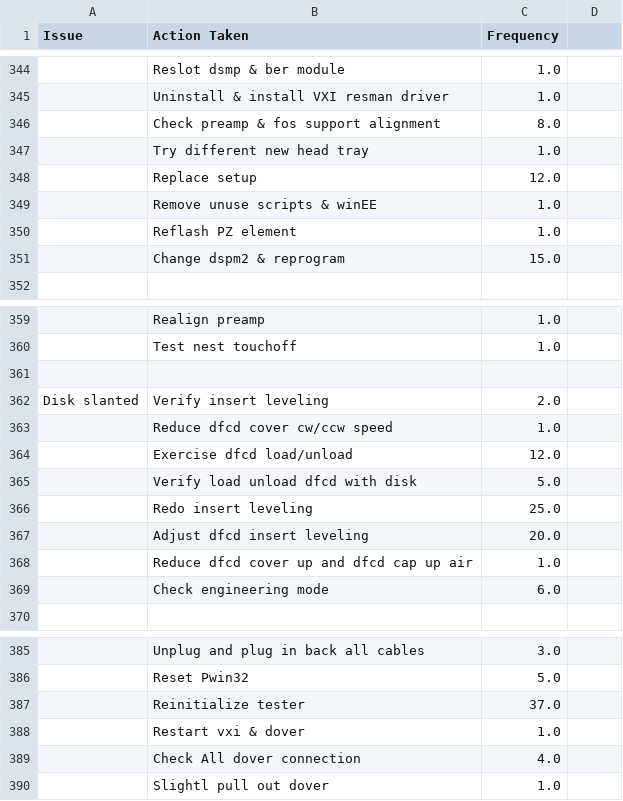
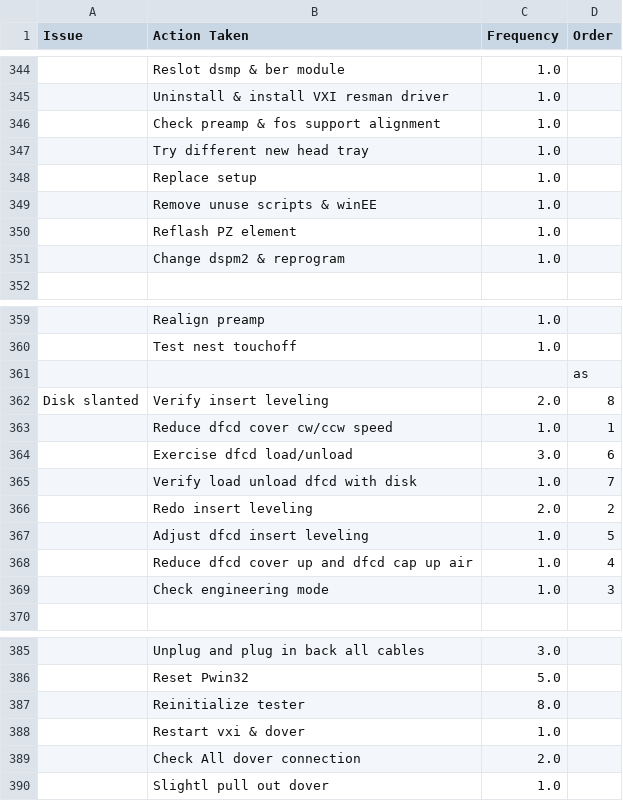
Before and after one commit to YenIsFong/Data_Entry_Form, a CSV file: COLLATED EVERYTHING.csv, drawn as a sheet; only a part is shown, gaps mark what is left out; removed rows and columns are numbered as before the commit, all else as after; the diff covers the shown part only; the diff names each change by its address in the sheet, - before the commit and + after, or states it on an @@ line.

```diff
--- a/COLLATED EVERYTHING.csv
+++ b/COLLATED EVERYTHING.csv
-D1: (empty)
+D1: Order
-C346 (Frequency): 8.0
+C346 (Frequency): 1.0
-C348 (Frequency): 12.0
+C348 (Frequency): 1.0
-C351 (Frequency): 15.0
+C351 (Frequency): 1.0
-D361 (Order): (empty)
+D361 (Order): as
-D362 (Order): (empty)
+D362 (Order): 8
-D363 (Order): (empty)
+D363 (Order): 1
-row 364:  | Exercise dfcd load/unload | 12.0
-row 365:  | Verify load unload dfcd with disk | 5.0
-row 366:  | Redo insert leveling | 25.0
-row 367:  | Adjust dfcd insert leveling | 20.0
+row 364:  | Exercise dfcd load/unload | 3.0 | 6
+row 365:  | Verify load unload dfcd with disk | 1.0 | 7
+row 366:  | Redo insert leveling | 2.0 | 2
+row 367:  | Adjust dfcd insert leveling | 1.0 | 5
-D368 (Order): (empty)
+D368 (Order): 4
-row 369:  | Check engineering mode | 6.0
+row 369:  | Check engineering mode | 1.0 | 3
-C387 (Frequency): 37.0
+C387 (Frequency): 8.0
-C389 (Frequency): 4.0
+C389 (Frequency): 2.0
```
Also changed, not shown: 7 removed rows and 8 edited cells elsewhere in this file, 3 other files.
